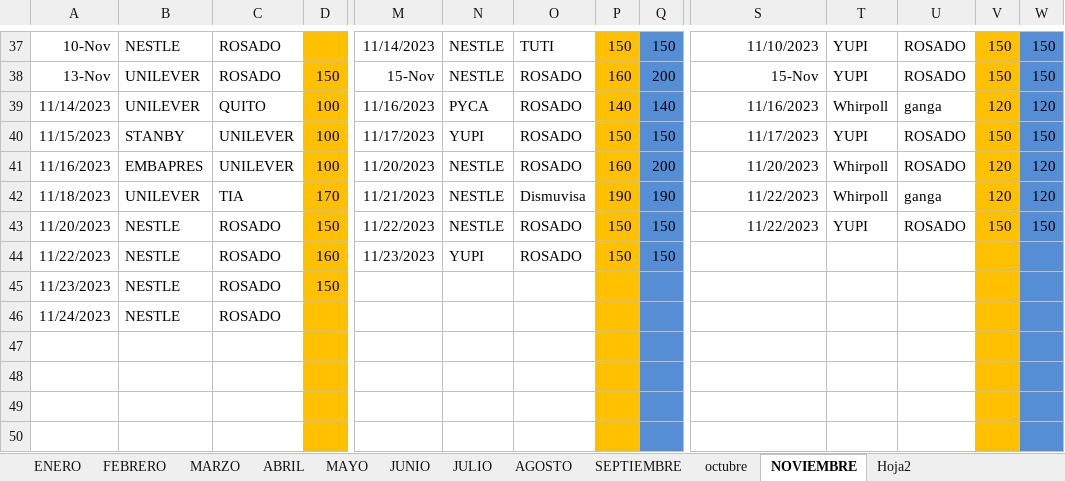
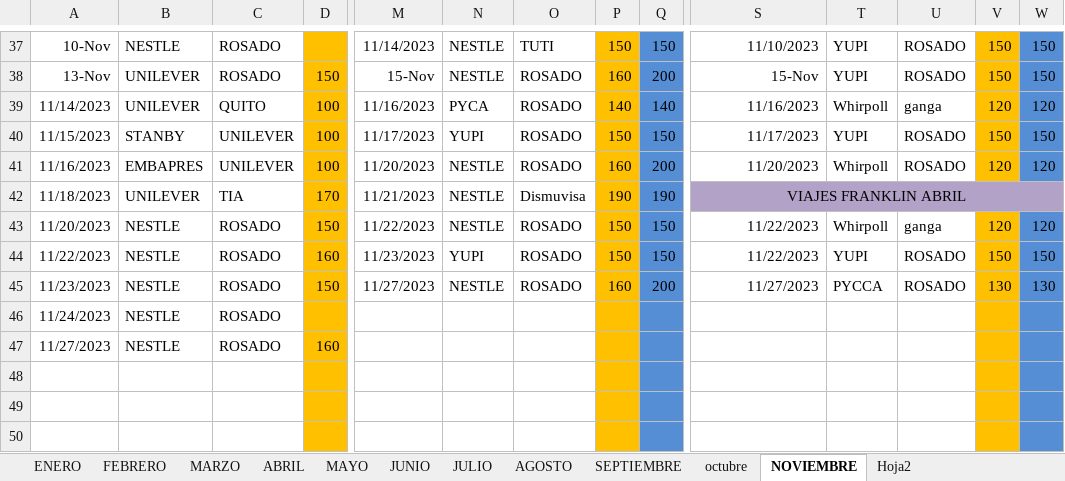
Before and after one commit to ABRILTRANS/OFICINA, an Excel workbook: DOC 2023/TURNOS 2023.xlsx, sheet NOVIEMBRE, drawn as a sheet; only a part is shown, gaps mark what is left out; values as stored, in another font and other column widths than the file's, no borders; the diff covers the shown part only; the diff names each change by its address in the sheet, - before the commit and + after, or states it on an @@ line.

```diff
--- a/DOC 2023/TURNOS 2023.xlsx (sheet NOVIEMBRE)
+++ b/DOC 2023/TURNOS 2023.xlsx (sheet NOVIEMBRE)
-S42: 11/22/2023
+S42: VIAJES FRANKLIN ABRIL
-S42:U42 fill: none
+S42:U42 fill: #B3A2C7
-S42 alignment: right
+S42 alignment: center
+S42:W42 merged
-T42: Whirpoll
+T42: (empty)
-U42: ganga
+U42: (empty)
-V42: 120
+V42: (empty)
-V42 fill: #FFC000
+V42 fill: #B3A2C7
-W42: 120
+W42: (empty)
-W42 fill: #558ED5
+W42 fill: #B3A2C7
-T43: YUPI
+T43: Whirpoll
-U43: ROSADO
+U43: ganga
-V43: 150
+V43: 120
-W43: 150
+W43: 120
-S44: (empty)
+S44: 11/22/2023
-T44: (empty)
+T44: YUPI
-U44:U45: (empty)
+U44:U45: ROSADO
-V44: (empty)
+V44: 150
-W44: (empty)
+W44: 150
-M45: (empty)
+M45: 11/27/2023
-N45: (empty)
+N45: NESTLE
-O45: (empty)
+O45: ROSADO
-P45: (empty)
+P45: 160
-Q45: (empty)
+Q45: 200
-S45: (empty)
+S45: 11/27/2023
-T45: (empty)
+T45: PYCCA
-V45: (empty)
+V45: 130
-W45: (empty)
+W45: 130
-A47: (empty)
+A47: 11/27/2023
-B47: (empty)
+B47: NESTLE
-C47: (empty)
+C47: ROSADO
-D47: (empty)
+D47: 160
```
Also changed, not shown: 5 added rows, 5 removed rows and 55 edited cells elsewhere in this sheet, formulas that keep their value.
